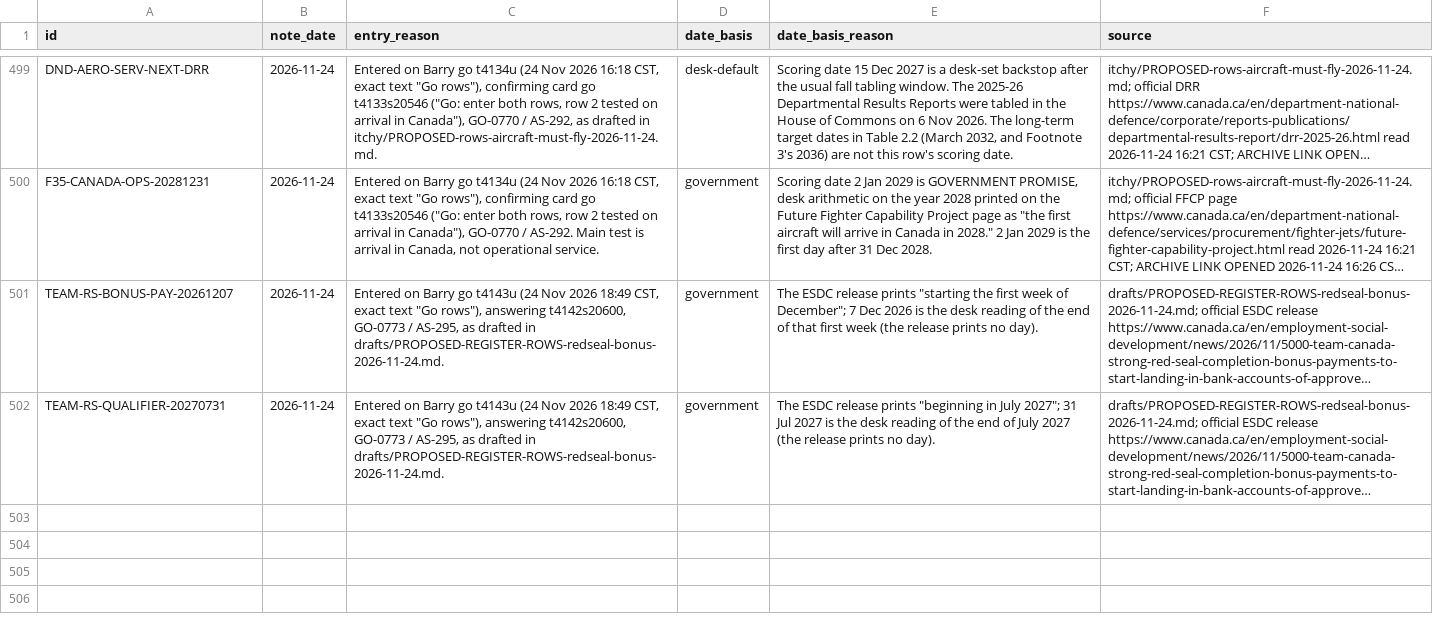
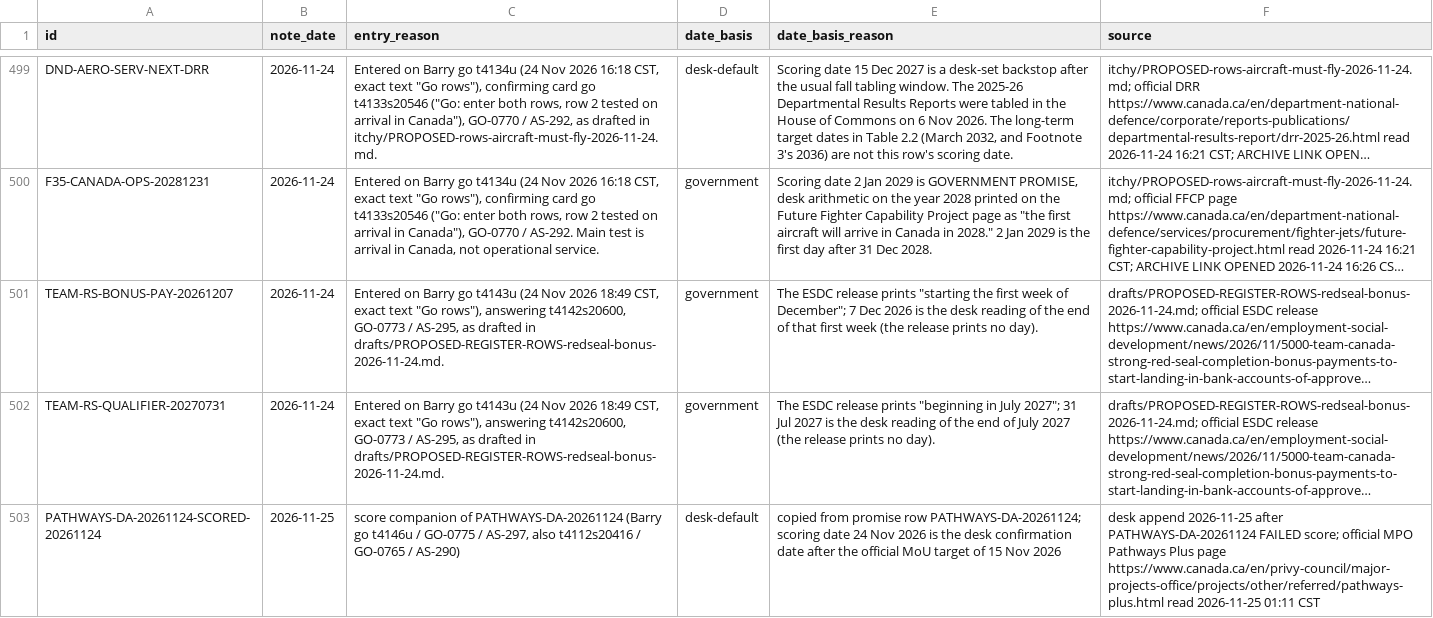
Before and after one commit to Citizenheldrecord/register, a CSV file: data/row-method.csv, drawn as a sheet; only a part is shown, gaps mark what is left out; long unchanged cells end in …; the diff names each change by its address in the sheet, - before the commit and + after, or states it on an @@ line.

```diff
--- a/data/row-method.csv
+++ b/data/row-method.csv
+row 503: PATHWAYS-DA-20261124-SCORED-20261124 | 2026-11-25 | score companion of PATHWAYS-DA-20261124 (Barry go t4146u / GO-0775 / AS-297, also t4112s20416 / GO-0765 / AS-290) | desk-default | copied from promise row PATHWAYS-DA-20261124; scoring date 24 Nov 2026 is the desk confirmation date after the official MoU target of 15 Nov 2026 | desk append 2026-11-25 after PATHWAYS-DA-20261124 FAILED score; official MPO Pathways Plus page https://www.canada.ca/en/privy-council/major-projects-office/projects/other/referred/pathways-plus.html read 2026-11-25 01:11 CST
```
Also changed, not shown: data/display-groups.csv, data/entries.csv, 21 other files.
